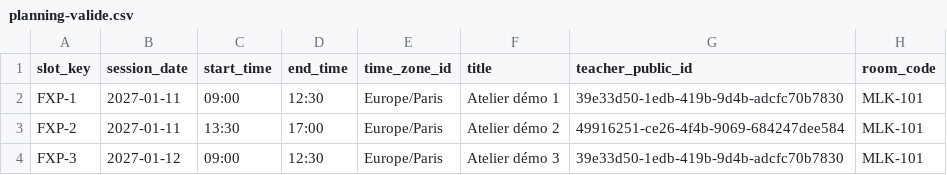
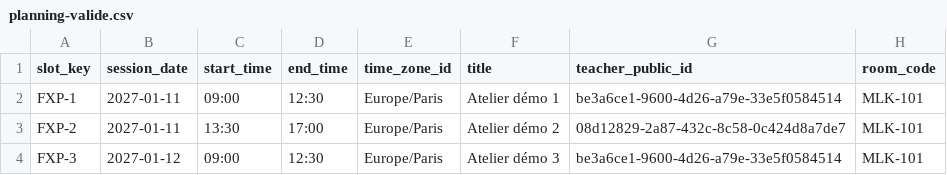
Before and after one commit to King-Afolabi/esic-connect, a CSV file: docs/demo-data/planning-valide.csv, drawn as a sheet.

```diff
--- a/docs/demo-data/planning-valide.csv
+++ b/docs/demo-data/planning-valide.csv
@@ -1,4 +1,4 @@
 slot_key,session_date,start_time,end_time,time_zone_id,title,teacher_public_id,room_code
-FXP-1,2027-01-11,09:00,12:30,Europe/Paris,Atelier démo 1,39e33d50-1edb-419b-9d4b-adcfc70b7830,MLK-101
-FXP-2,2027-01-11,13:30,17:00,Europe/Paris,Atelier démo 2,49916251-ce26-4f4b-9069-684247dee584,MLK-101
-FXP-3,2027-01-12,09:00,12:30,Europe/Paris,Atelier démo 3,39e33d50-1edb-419b-9d4b-adcfc70b7830,MLK-101
+FXP-1,2027-01-11,09:00,12:30,Europe/Paris,Atelier démo 1,be3a6ce1-9600-4d26-a79e-33e5f0584514,MLK-101
+FXP-2,2027-01-11,13:30,17:00,Europe/Paris,Atelier démo 2,08d12829-2a87-432c-8c58-0c424d8a7de7,MLK-101
+FXP-3,2027-01-12,09:00,12:30,Europe/Paris,Atelier démo 3,be3a6ce1-9600-4d26-a79e-33e5f0584514,MLK-101
```
Also changed, not shown: docs/demo-data/planning-avertissement.csv, docs/demo-data/planning-bloquant.csv, 3 other files.
